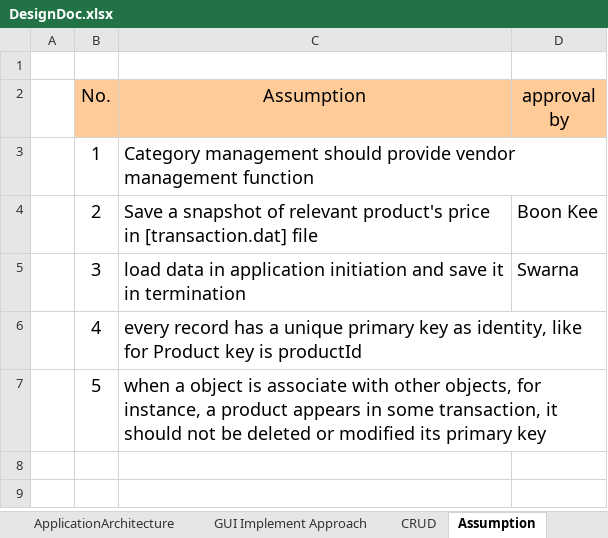
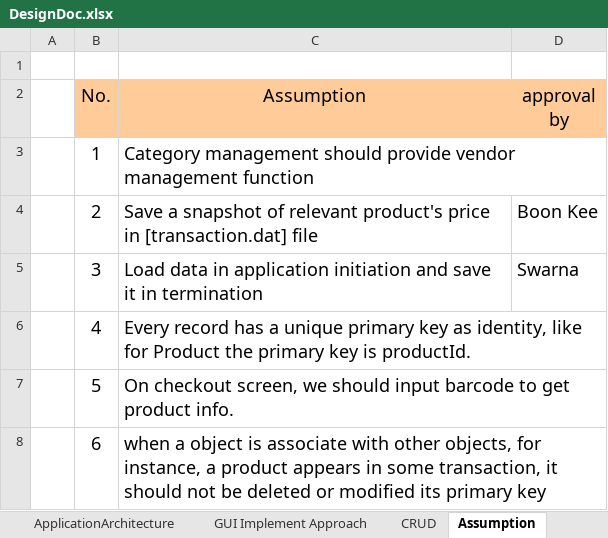
Before and after one commit to XUMINSHENG/UniversitySourvenirStore, an Excel workbook: DESIGN/DesignDoc.xlsx, sheet Assumption, drawn as a sheet; values as stored, in another font and other column widths than the file's, no borders; the diff names each change by its address in the sheet, - before the commit and + after, or states it on an @@ line.

```diff
--- a/DESIGN/DesignDoc.xlsx (sheet Assumption)
+++ b/DESIGN/DesignDoc.xlsx (sheet Assumption)
-C5 (Assumption): load data in…
+C5 (Assumption): Load data in…
-C6 (Assumption): every record has a unique primary key as identity, like for Product key is productId
+C6 (Assumption): Every record has a unique primary key as identity, like for Product the primary key is productId.
-C7 (Assumption): when a object is associate with other objects, for instance, a product appears in some transaction, it should not be deleted or modified its primary key
+C7 (Assumption): On checkout screen, we should input barcode to get product info.
+row 8:  | 6 | when a object is associate with other objects, for instance, a product appears in some transaction, it should not be deleted or modified its primary key
```
Also changed, not shown: PROGRESS/Unit1CA.xlsx, 2 other files.
